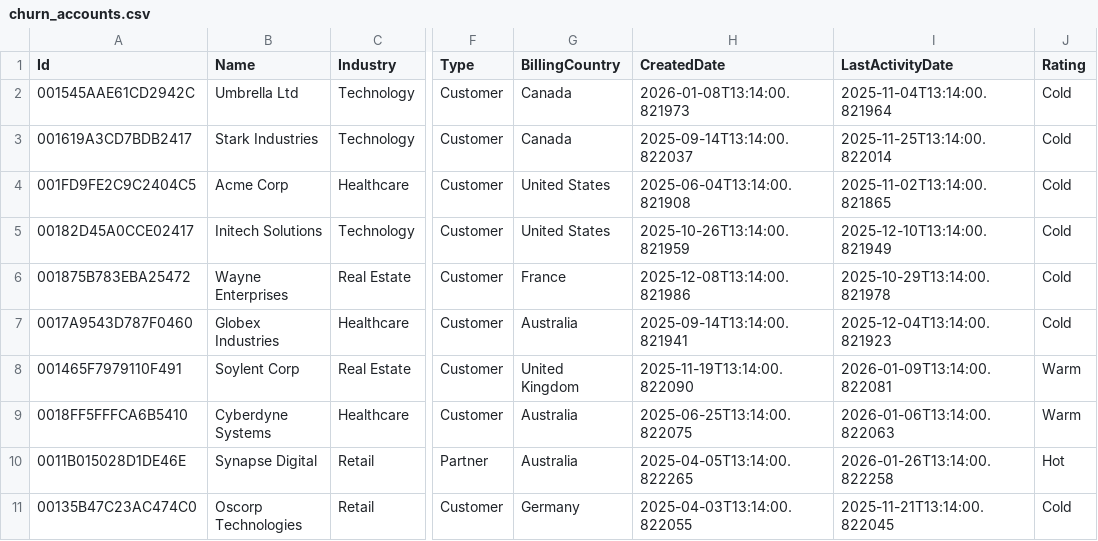
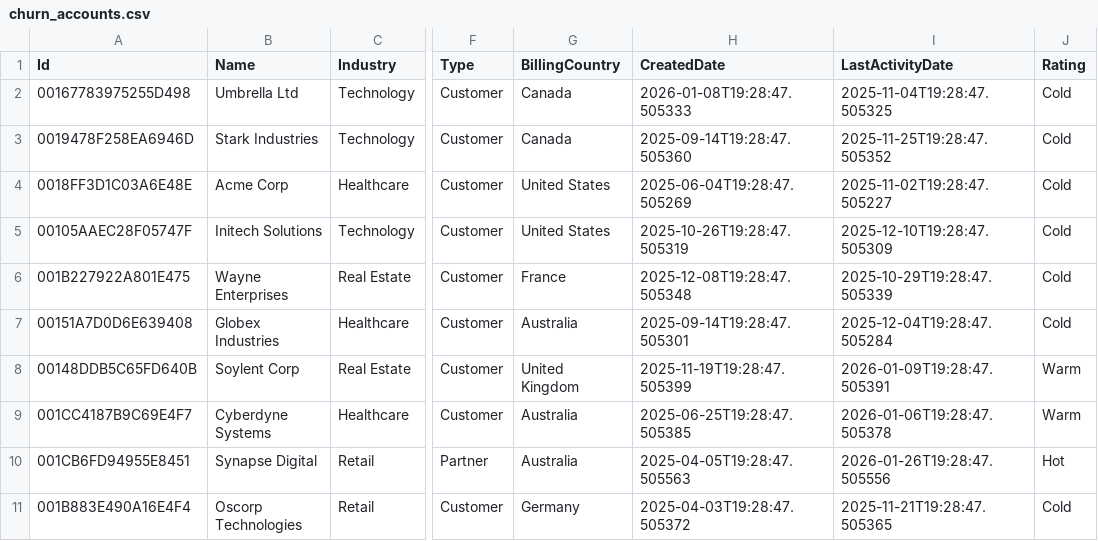
Before and after one commit to benhgclarke/salesforce-analytics, a CSV file: data/powerbi/churn_accounts.csv, drawn as a sheet; only a part is shown, gaps mark what is left out; the diff covers the shown part only; the diff names each change by its address in the sheet, - before the commit and + after, or states it on an @@ line.

```diff
--- a/data/powerbi/churn_accounts.csv
+++ b/data/powerbi/churn_accounts.csv
-A2 (Id): 001545AAE61CD2942C
+A2 (Id): 00167783975255D498
-H2 (CreatedDate): 2026-01-08T13:14:00.821973
+H2 (CreatedDate): 2026-01-08T19:28:47.505333
-I2 (LastActivityDate): 2025-11-04T13:14:00.821964
+I2 (LastActivityDate): 2025-11-04T19:28:47.505325
-A3 (Id): 001619A3CD7BDB2417
+A3 (Id): 0019478F258EA6946D
-H3 (CreatedDate): 2025-09-14T13:14:00.822037
+H3 (CreatedDate): 2025-09-14T19:28:47.505360
-I3 (LastActivityDate): 2025-11-25T13:14:00.822014
+I3 (LastActivityDate): 2025-11-25T19:28:47.505352
-A4 (Id): 001FD9FE2C9C2404C5
+A4 (Id): 0018FF3D1C03A6E48E
-H4 (CreatedDate): 2025-06-04T13:14:00.821908
+H4 (CreatedDate): 2025-06-04T19:28:47.505269
-I4 (LastActivityDate): 2025-11-02T13:14:00.821865
+I4 (LastActivityDate): 2025-11-02T19:28:47.505227
-A5 (Id): 00182D45A0CCE02417
+A5 (Id): 00105AAEC28F05747F
-H5 (CreatedDate): 2025-10-26T13:14:00.821959
+H5 (CreatedDate): 2025-10-26T19:28:47.505319
-I5 (LastActivityDate): 2025-12-10T13:14:00.821949
+I5 (LastActivityDate): 2025-12-10T19:28:47.505309
-A6 (Id): 001875B783EBA25472
+A6 (Id): 001B227922A801E475
-H6 (CreatedDate): 2025-12-08T13:14:00.821986
+H6 (CreatedDate): 2025-12-08T19:28:47.505348
-I6 (LastActivityDate): 2025-10-29T13:14:00.821978
+I6 (LastActivityDate): 2025-10-29T19:28:47.505339
-A7 (Id): 0017A9543D787F0460
+A7 (Id): 00151A7D0D6E639408
-H7 (CreatedDate): 2025-09-14T13:14:00.821941
+H7 (CreatedDate): 2025-09-14T19:28:47.505301
-I7 (LastActivityDate): 2025-12-04T13:14:00.821923
+I7 (LastActivityDate): 2025-12-04T19:28:47.505284
-A8 (Id): 001465F7979110F491
+A8 (Id): 00148DDB5C65FD640B
-H8 (CreatedDate): 2025-11-19T13:14:00.822090
+H8 (CreatedDate): 2025-11-19T19:28:47.505399
-I8 (LastActivityDate): 2026-01-09T13:14:00.822081
+I8 (LastActivityDate): 2026-01-09T19:28:47.505391
-A9 (Id): 0018FF5FFFCA6B5410
+A9 (Id): 001CC4187B9C69E4F7
-H9 (CreatedDate): 2025-06-25T13:14:00.822075
+H9 (CreatedDate): 2025-06-25T19:28:47.505385
-I9 (LastActivityDate): 2026-01-06T13:14:00.822063
+I9 (LastActivityDate): 2026-01-06T19:28:47.505378
-A10 (Id): 0011B015028D1DE46E
+A10 (Id): 001CB6FD94955E8451
-H10 (CreatedDate): 2025-04-05T13:14:00.822265
+H10 (CreatedDate): 2025-04-05T19:28:47.505563
-I10 (LastActivityDate): 2026-01-26T13:14:00.822258
+I10 (LastActivityDate): 2026-01-26T19:28:47.505556
-A11 (Id): 00135B47C23AC474C0
+A11 (Id): 001B883E490A16E4F4
-H11 (CreatedDate): 2025-04-03T13:14:00.822055
+H11 (CreatedDate): 2025-04-03T19:28:47.505372
-I11 (LastActivityDate): 2025-11-21T13:14:00.822045
+I11 (LastActivityDate): 2025-11-21T19:28:47.505365
```
Also changed, not shown: 45 edited cells elsewhere in this file, data/powerbi/lead_scores.csv, 9 other files.
